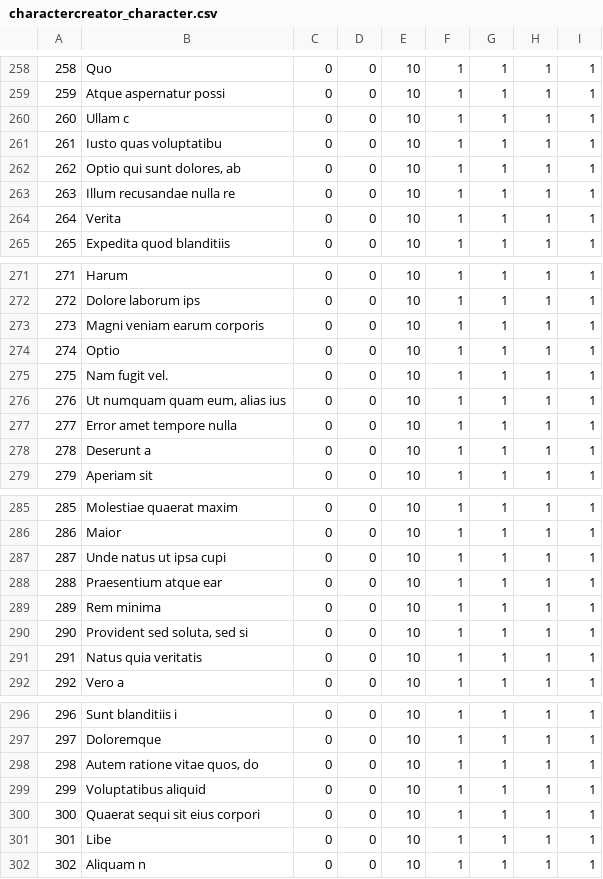
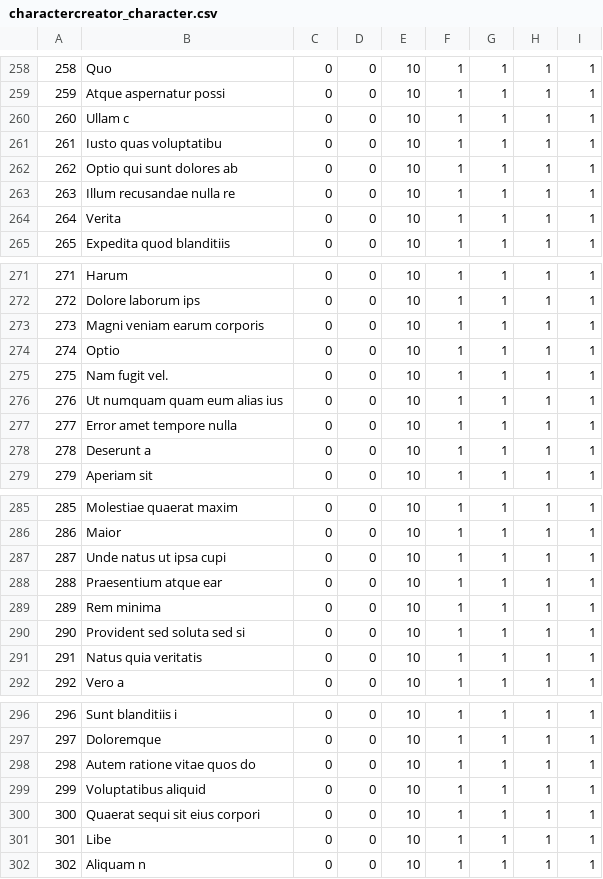
Before and after one commit to jose-marquez89/DS-Unit-3-Sprint-2-SQL-and-Databases, a CSV file: module2-sql-for-analysis/sqlite-to-postgresql/rpg_csv/charactercreator_character.csv, drawn as a sheet; only a part is shown, gaps mark what is left out; the diff covers the shown part only.

```diff
--- a/module2-sql-for-analysis/sqlite-to-postgresql/rpg_csv/charactercreator_character.csv
+++ b/module2-sql-for-analysis/sqlite-to-postgresql/rpg_csv/charactercreator_character.csv
@@ -261,3 +261,3 @@
 261,Iusto quas voluptatibu,0,0,10,1,1,1,1
-262,"Optio qui sunt dolores, ab",0,0,10,1,1,1,1
+262,Optio qui sunt dolores ab,0,0,10,1,1,1,1
 263,Illum recusandae nulla re,0,0,10,1,1,1,1
@@ -275,3 +275,3 @@
 275,Nam fugit vel.,0,0,10,1,1,1,1
-276,"Ut numquam quam eum, alias ius",0,0,10,1,1,1,1
+276,Ut numquam quam eum alias ius,0,0,10,1,1,1,1
 277,Error amet tempore nulla,0,0,10,1,1,1,1
@@ -289,3 +289,3 @@
 289,Rem minima,0,0,10,1,1,1,1
-290,"Provident sed soluta, sed si",0,0,10,1,1,1,1
+290,Provident sed soluta sed si,0,0,10,1,1,1,1
 291,Natus quia veritatis,0,0,10,1,1,1,1
@@ -297,3 +297,3 @@
 297,Doloremque,0,0,10,1,1,1,1
-298,"Autem ratione vitae quos, do",0,0,10,1,1,1,1
+298,Autem ratione vitae quos do,0,0,10,1,1,1,1
 299,Voluptatibus aliquid,0,0,10,1,1,1,1
```
Also changed, not shown: 6 edited cells elsewhere in this file, module2-sql-for-analysis/sqlite-to-postgresql/rpg_csv/armory_item.csv, 2 other files.
